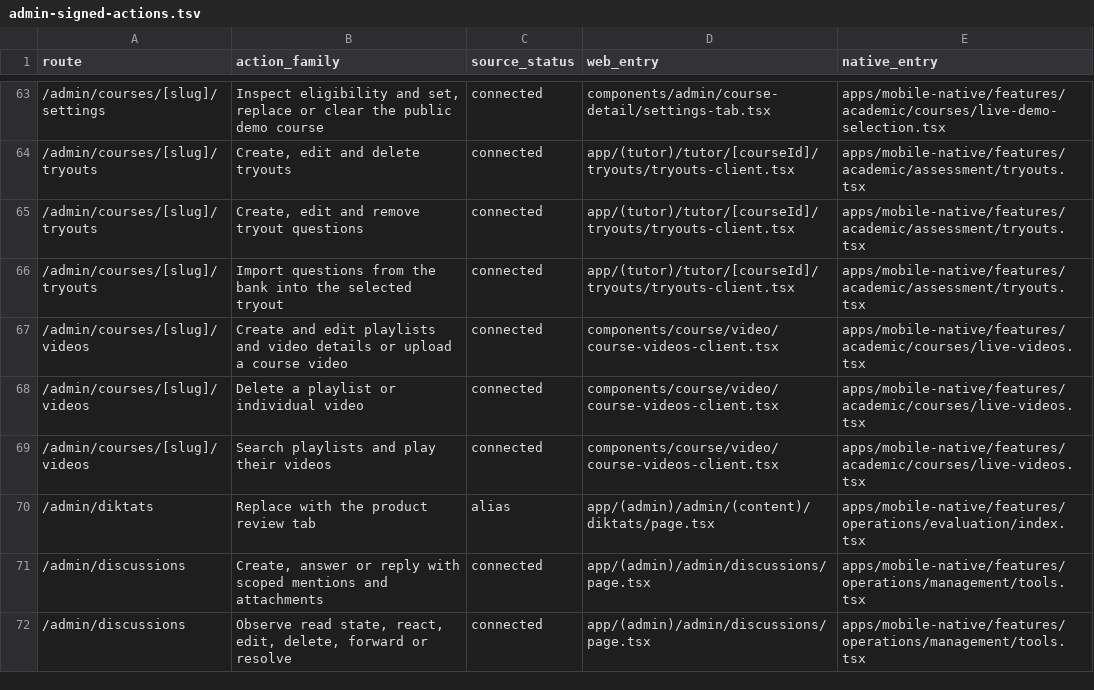
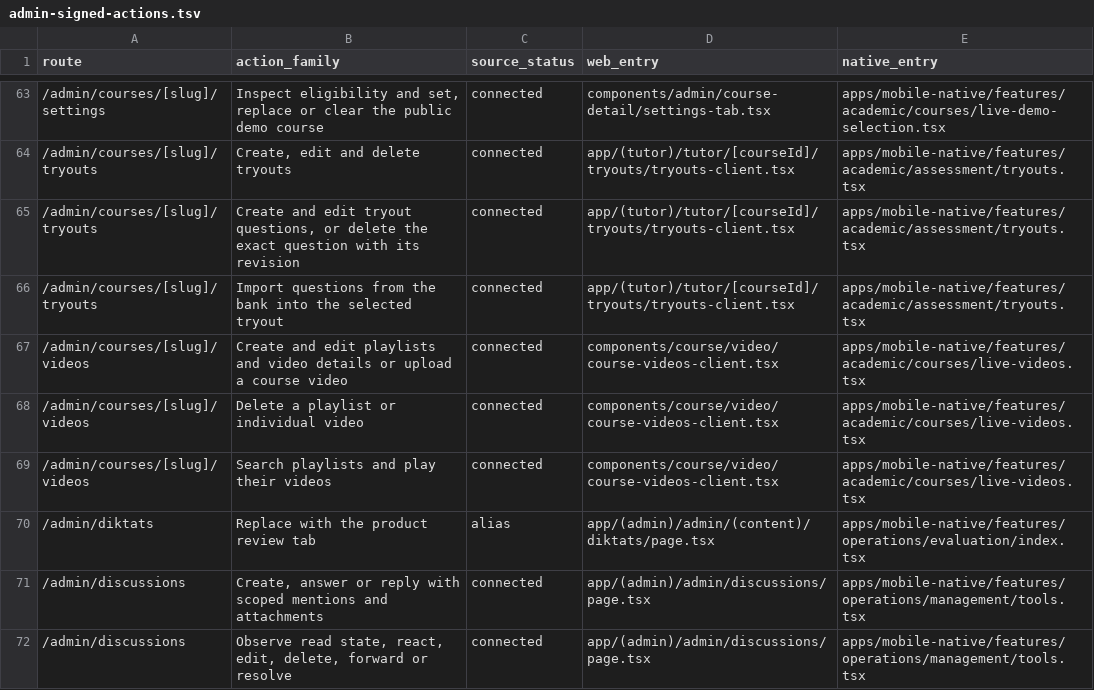
Before and after one commit to soezyxstt/zyxacademy, a TSV file: packages/native-parity/academic/report/admin-signed-actions.tsv, drawn as a sheet; only a part is shown, gaps mark what is left out.

Commit message:
Delete exact Admin tryout questions through the signed native workflow

```diff
--- a/packages/native-parity/academic/report/admin-signed-actions.tsv
+++ b/packages/native-parity/academic/report/admin-signed-actions.tsv
@@ -64,3 +64,3 @@ route	action_family	source_status	web_entry	native_entry
 /admin/courses/[slug]/tryouts	Create, edit and delete tryouts	connected	app/(tutor)/tutor/[courseId]/tryouts/tryouts-client.tsx	apps/mobile-native/features/academic/assessment/tryouts.tsx
-/admin/courses/[slug]/tryouts	Create, edit and remove tryout questions	connected	app/(tutor)/tutor/[courseId]/tryouts/tryouts-client.tsx	apps/mobile-native/features/academic/assessment/tryouts.tsx
+/admin/courses/[slug]/tryouts	Create and edit tryout questions, or delete the exact question with its revision	connected	app/(tutor)/tutor/[courseId]/tryouts/tryouts-client.tsx	apps/mobile-native/features/academic/assessment/tryouts.tsx
 /admin/courses/[slug]/tryouts	Import questions from the bank into the selected tryout	connected	app/(tutor)/tutor/[courseId]/tryouts/tryouts-client.tsx	apps/mobile-native/features/academic/assessment/tryouts.tsx
```
Also changed, not shown: 10 other files.
